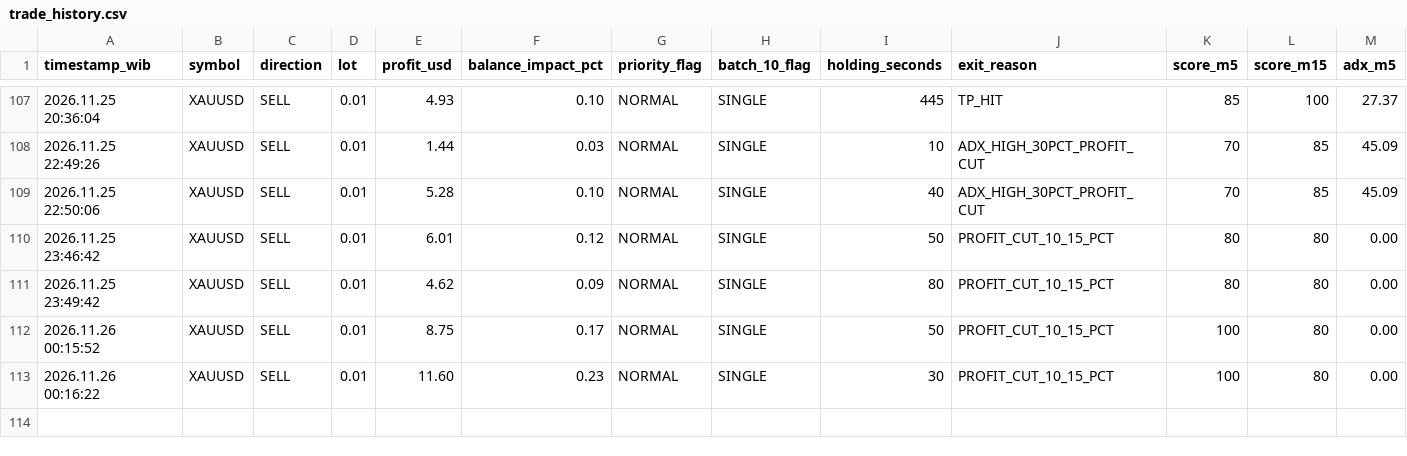
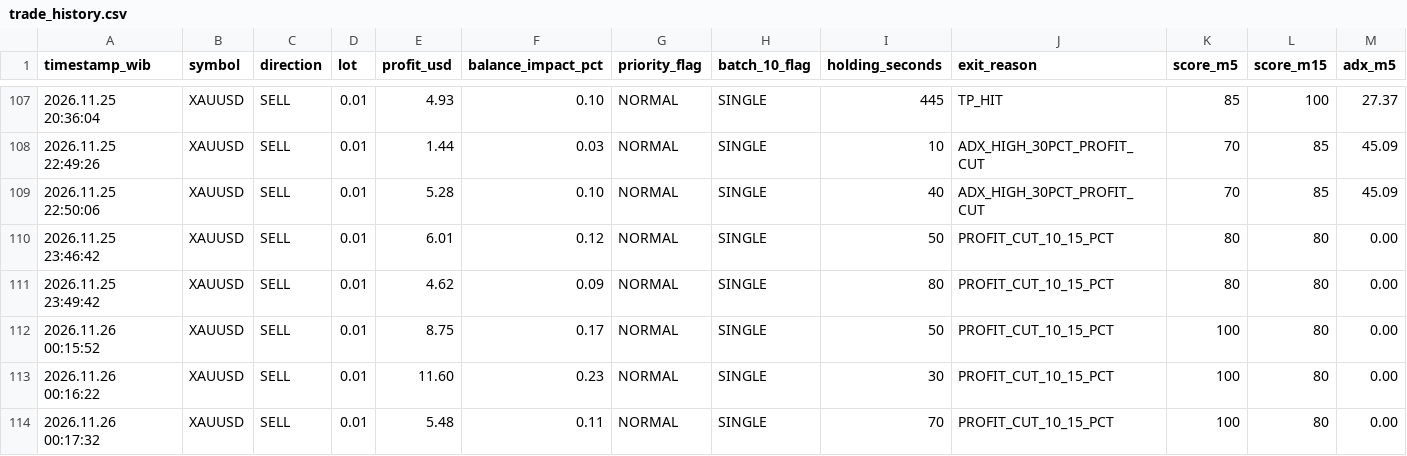
Before and after one commit to Zondan26/market-radar-ai, a CSV file: trade_history.csv, drawn as a sheet; only a part is shown, gaps mark what is left out; rows hold the shown columns only; the diff names each change by its address in the sheet, - before the commit and + after, or states it on an @@ line.

Commit message:
Update trade_history.csv dari MT5

```diff
--- a/trade_history.csv
+++ b/trade_history.csv
+row 114: 2026.11.26 00:17:32 | XAUUSD | SELL | 0.01 | 5.48 | 0.11 | NORMAL | SINGLE | 70 | PROFIT_CUT_10_15_PCT | 100 | 80 | 0.00
```
